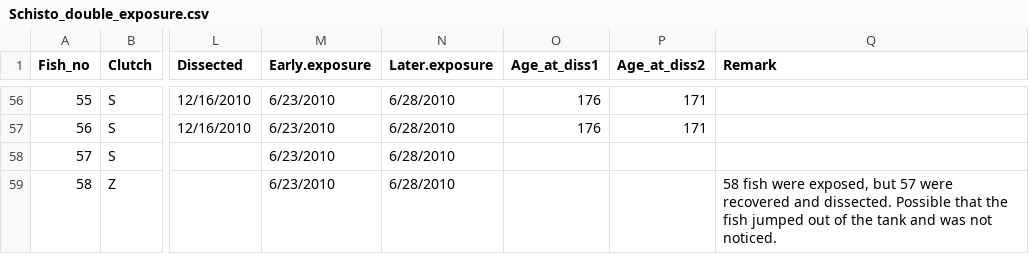
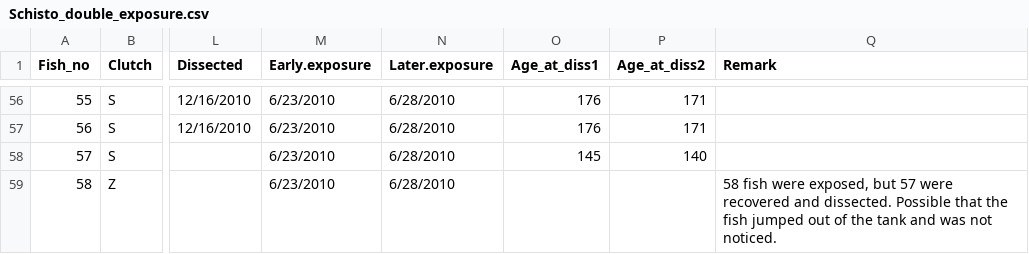
Before and after one commit to dbenesh82/intensity_infectivity_experiments, a CSV file: schistocephalus/Schisto_double_exposure.csv, drawn as a sheet; only a part is shown, gaps mark what is left out; the diff names each change by its address in the sheet, - before the commit and + after, or states it on an @@ line.

Commit message:
update Schisto analysis; re-evaluated role of fish length

```diff
--- a/schistocephalus/Schisto_double_exposure.csv
+++ b/schistocephalus/Schisto_double_exposure.csv
-O58 (Age_at_diss1): (empty)
+O58 (Age_at_diss1): 145
-P58 (Age_at_diss2): (empty)
+P58 (Age_at_diss2): 140
```
Also changed, not shown: 13 other files.
